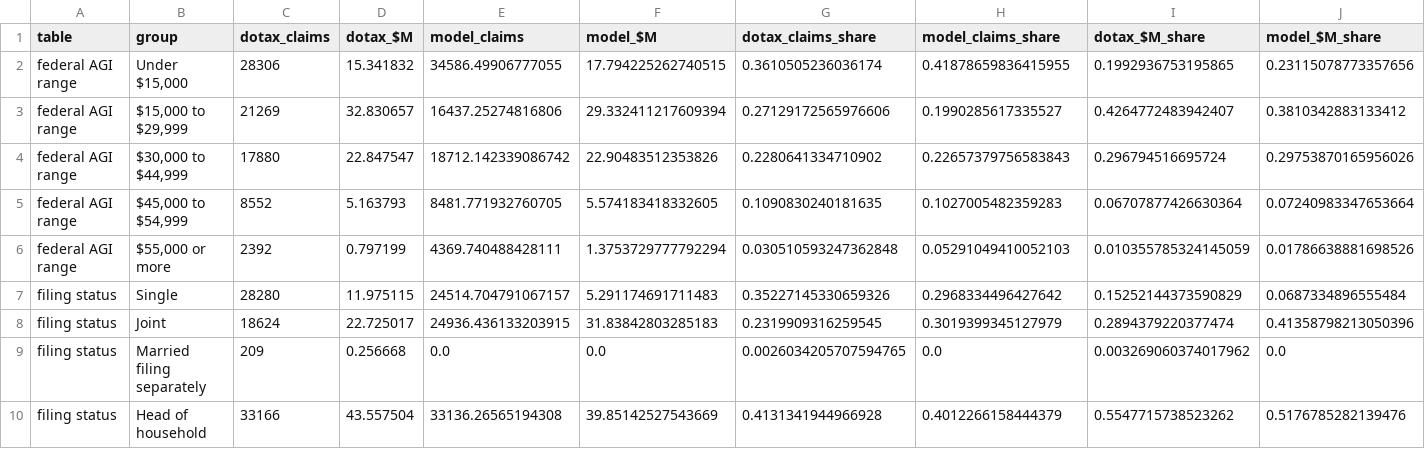
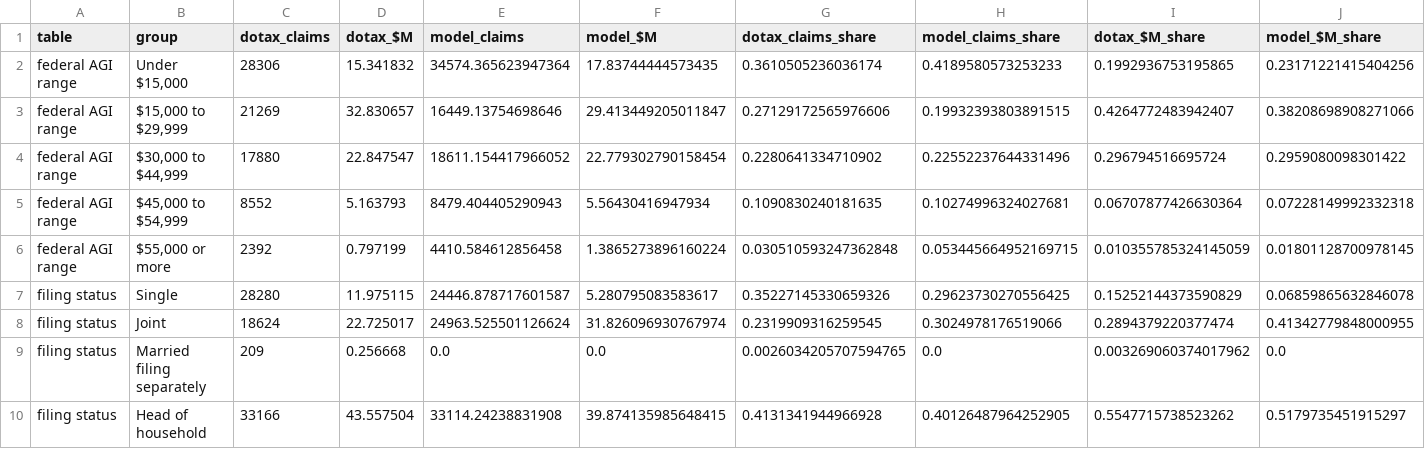
Before and after one commit to Hawaii-Appleseed/Census-Forecaster, a CSV file: site/data/working-family-credits/eitc_check_ty2024.csv, drawn as a sheet.

```diff
--- a/site/data/working-family-credits/eitc_check_ty2024.csv
+++ b/site/data/working-family-credits/eitc_check_ty2024.csv
@@ -1,10 +1,10 @@
 table,group,dotax_claims,dotax_$M,model_claims,model_$M,dotax_claims_share,model_claims_share,dotax_$M_share,model_$M_share
-federal AGI range,"Under $15,000",28306,15.341832,34586.49906777055,17.794225262740515,0.3610505236036174,0.41878659836415955,0.1992936753195865,0.23115078773357656
-federal AGI range,"$15,000 to $29,999",21269,32.830657,16437.25274816806,29.332411217609394,0.27129172565976606,0.1990285617335527,0.4264772483942407,0.3810342883133412
-federal AGI range,"$30,000 to $44,999",17880,22.847547,18712.142339086742,22.90483512353826,0.2280641334710902,0.22657379756583843,0.296794516695724,0.29753870165956026
-federal AGI range,"$45,000 to $54,999",8552,5.163793,8481.771932760705,5.574183418332605,0.1090830240181635,0.1027005482359283,0.06707877426630364,0.07240983347653664
-federal AGI range,"$55,000 or more",2392,0.797199,4369.740488428111,1.3753729777792294,0.030510593247362848,0.05291049410052103,0.010355785324145059,0.01786638881698526
-filing status,Single,28280,11.975115,24514.704791067157,5.291174691711483,0.35227145330659326,0.2968334496427642,0.15252144373590829,0.0687334896555484
-filing status,Joint,18624,22.725017,24936.436133203915,31.83842803285183,0.2319909316259545,0.3019399345127979,0.2894379220377474,0.41358798213050396
+federal AGI range,"Under $15,000",28306,15.341832,34574.365623947364,17.83744444573435,0.3610505236036174,0.4189580573253233,0.1992936753195865,0.23171221415404256
+federal AGI range,"$15,000 to $29,999",21269,32.830657,16449.13754698646,29.413449205011847,0.27129172565976606,0.19932393803891515,0.4264772483942407,0.38208698908271066
+federal AGI range,"$30,000 to $44,999",17880,22.847547,18611.154417966052,22.779302790158454,0.2280641334710902,0.22552237644331496,0.296794516695724,0.2959080098301422
+federal AGI range,"$45,000 to $54,999",8552,5.163793,8479.404405290943,5.56430416947934,0.1090830240181635,0.10274996324027681,0.06707877426630364,0.07228149992332318
+federal AGI range,"$55,000 or more",2392,0.797199,4410.584612856458,1.3865273896160224,0.030510593247362848,0.053445664952169715,0.010355785324145059,0.01801128700978145
+filing status,Single,28280,11.975115,24446.878717601587,5.280795083583617,0.35227145330659326,0.29623730270556425,0.15252144373590829,0.06859865632846078
+filing status,Joint,18624,22.725017,24963.525501126624,31.826096930767974,0.2319909316259545,0.3024978176519066,0.2894379220377474,0.41342779848000955
 filing status,Married filing separately,209,0.256668,0.0,0.0,0.0026034205707594765,0.0,0.003269060374017962,0.0
-filing status,Head of household,33166,43.557504,33136.26565194308,39.85142527543669,0.4131341944966928,0.4012266158444379,0.5547715738523262,0.5176785282139476
+filing status,Head of household,33166,43.557504,33114.24238831908,39.874135985648415,0.4131341944966928,0.40126487964252905,0.5547715738523262,0.5179735451915297
```
Also changed, not shown: site/data/capital-gains/anchor_check.csv, site/data/capital-gains/distribution_ty2026_act46.csv, 31 other files.
